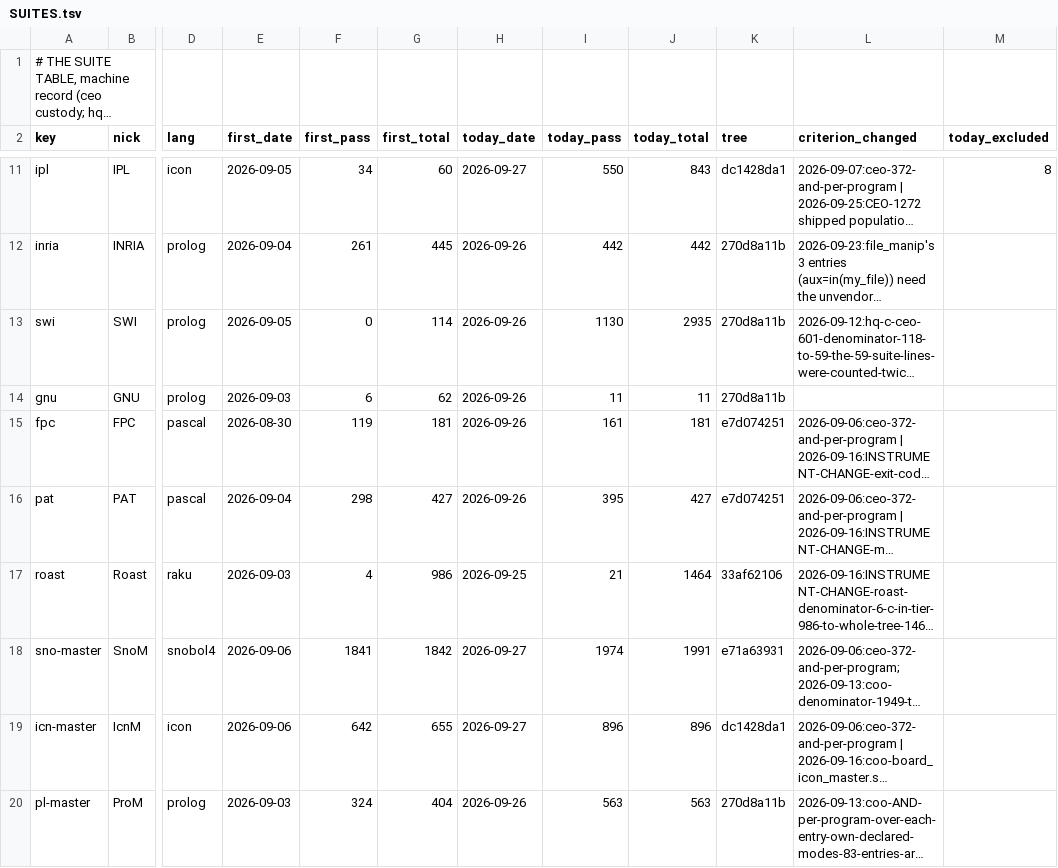
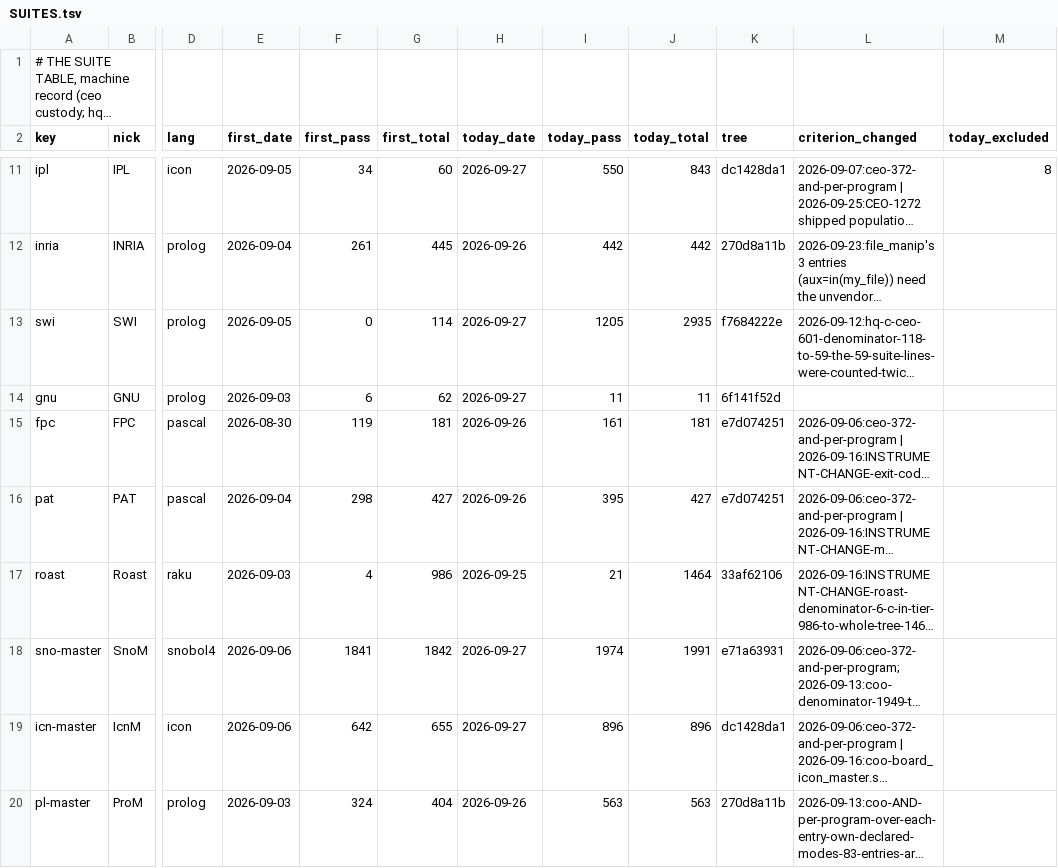
Before and after one commit to snobol4ever/.github, a TSV file: SUITES.tsv, drawn as a sheet; only a part is shown, gaps mark what is left out; long unchanged cells end in …; the diff names each change by its address in the sheet, - before the commit and + after, or states it on an @@ line.

Commit message:
Prolog 2026-09-27: R1.1 landed (SCRIP 6f141f52d, DT_PLATOM), the five CEO-1274 gates green (b5a2baa3a), 32 of CEO-1308's 33 SWI regressions cured with zero newly red (SCRIP f7684222e + corpus 84c02dc36): the SWI and GNU rows rewritten by their runners on the pushed tree (SWI 1130 -> 1205 AND over modes), and the GOAL-PROLOG-100 cursor

```diff
--- a/SUITES.tsv
+++ b/SUITES.tsv
-H13:H14 (today_date): 2026-09-26
+H13:H14 (today_date): 2026-09-27
-I13 (today_pass): 1130
+I13 (today_pass): 1205
-K13 (tree): 270d8a11b
+K13 (tree): f7684222e
-K14 (tree): 270d8a11b
+K14 (tree): 6f141f52d
```
Also changed, not shown: 2 other files.
